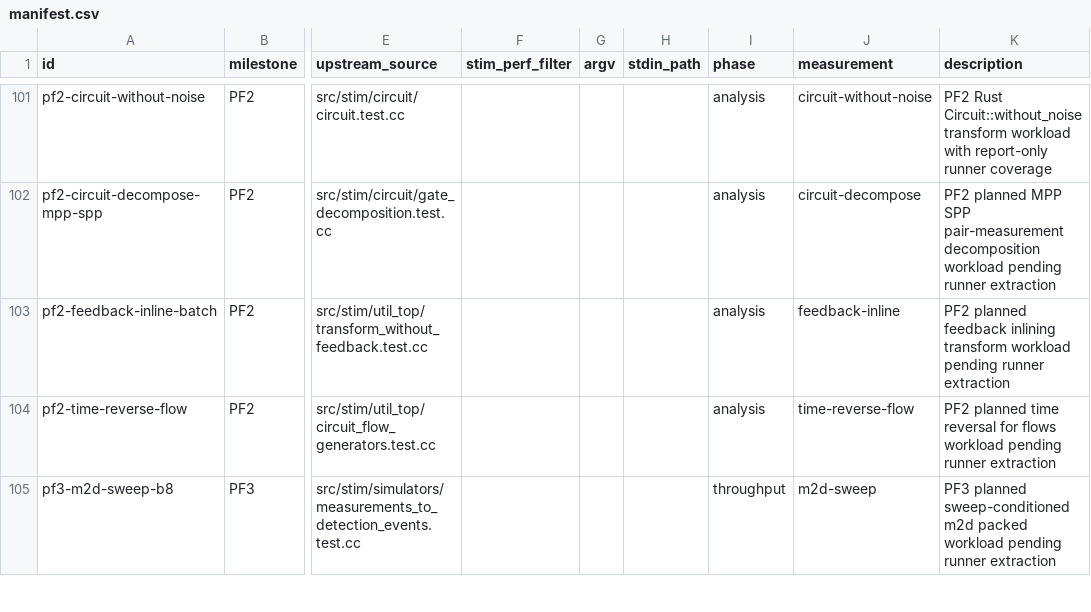
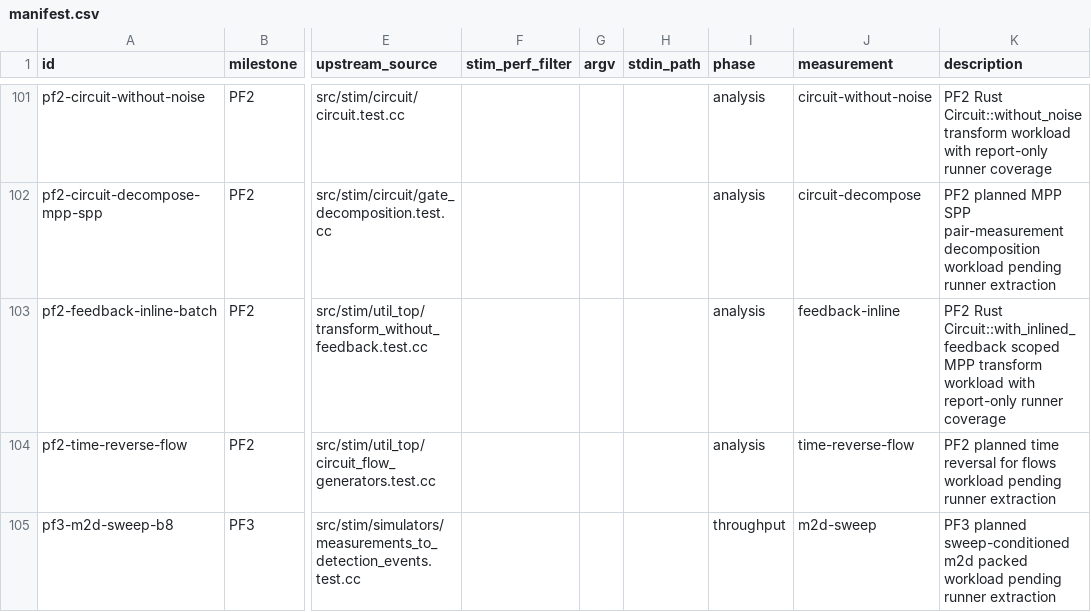
Before and after one commit to ifsheldon/Stab, a CSV file: benchmarks/manifest.csv, drawn as a sheet; only a part is shown, gaps mark what is left out; the diff names each change by its address in the sheet, - before the commit and + after, or states it on an @@ line.

Commit message:
feat(core): expose scoped feedback transform
Add Circuit::with_inlined_feedback as the public Rust method for the currently supported top-level Pauli and MPP feedback-inlining subset. The API keeps repeat blocks and unsupported classical controls fail-closed so full Stim loop-refolding parity remains explicit future work.

Add PF2 transform tests, oracle metadata, a report-only benchmark runner, and synchronized RPF progress/checklist docs. Verification included fmt, targeted stab-core transform tests, stab-bench tests, PF2 oracle run, bench smoke, a one-row feedback benchmark probe, and the staged pre-commit hook.

```diff
--- a/benchmarks/manifest.csv
+++ b/benchmarks/manifest.csv
-K103 (description): PF2 planned feedback inlining transform workload pending runner extraction
+K103 (description): PF2 Rust Circuit::with_inlined_feedback scoped MPP transform workload with report-only runner coverage
```
Also changed, not shown: 11 other files.
